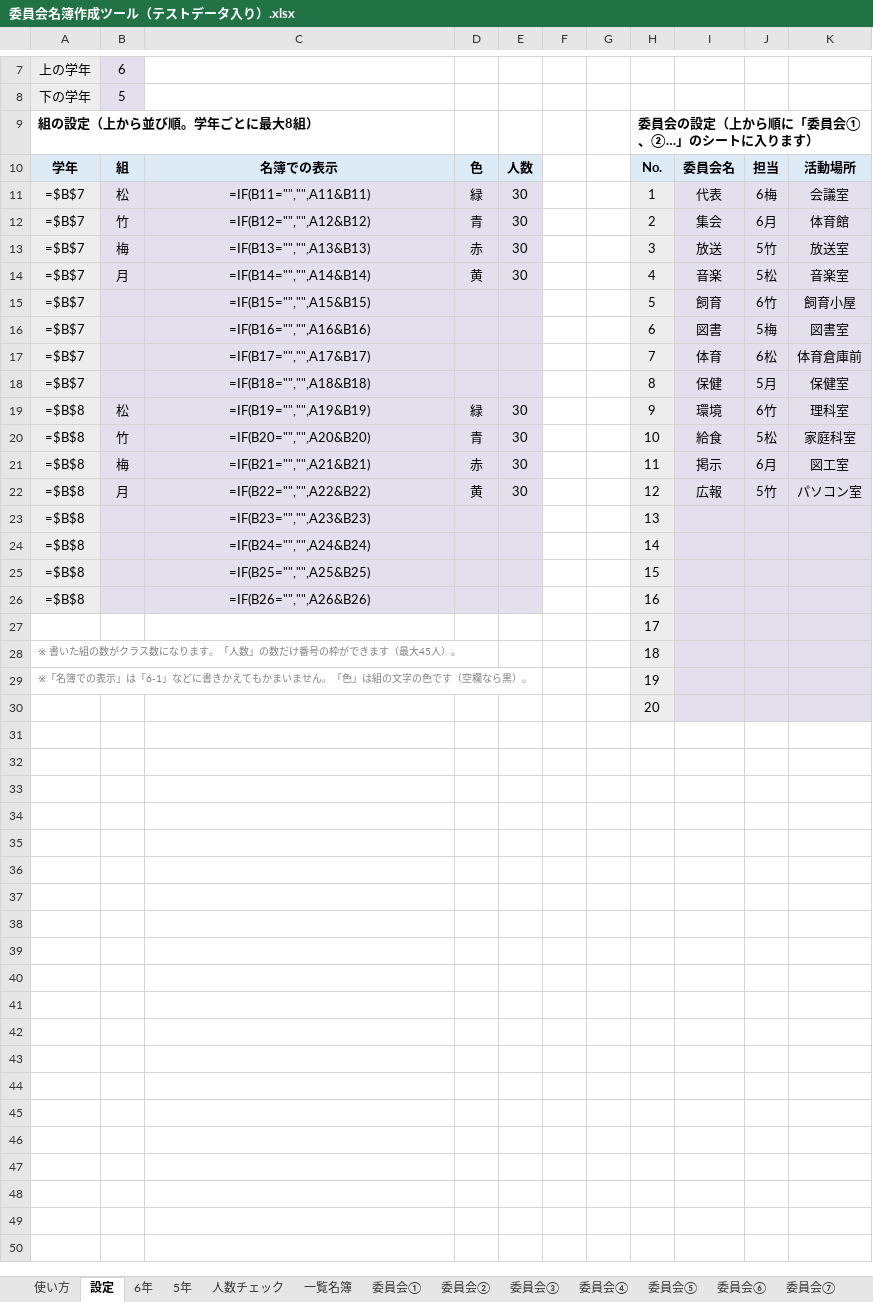
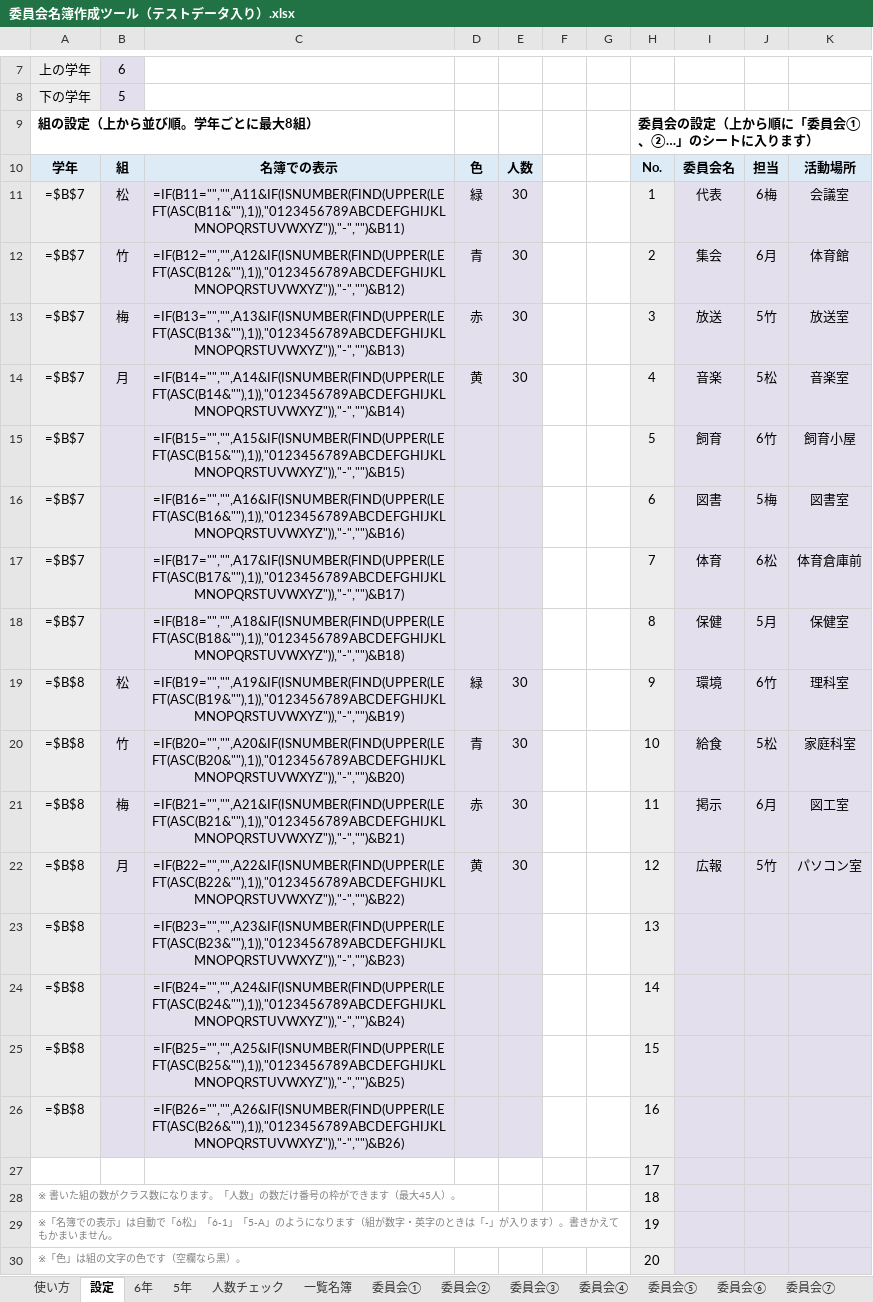
Before and after one commit to chumbasan-glitch/main, an Excel workbook: 委員会名簿/委員会名簿作成ツール（テストデータ入り）.xlsx, sheet 設定, drawn as a sheet; only a part is shown, gaps mark what is left out; values as stored, in another font and other column widths than the file's, no borders; formulas without a stored value are shown as written; conditional formats not drawn; the diff names each change by its address in the sheet, - before the commit and + after, or states it on an @@ line.

```diff
--- a/委員会名簿/委員会名簿作成ツール（テストデータ入り）.xlsx (sheet 設定)
+++ b/委員会名簿/委員会名簿作成ツール（テストデータ入り）.xlsx (sheet 設定)
-C11: =IF(B11="","",A11&B11)
+C11: =IF(B11="","",A11&IF(ISNUMBER(FIND(UPPER(LEFT(ASC(B11&""),1)),"0123456789ABCDEFGHIJKLMNOPQRSTUVWXYZ")),"-","")&B11)
-C12: =IF(B12="","",A12&B12)
+C12: =IF(B12="","",A12&IF(ISNUMBER(FIND(UPPER(LEFT(ASC(B12&""),1)),"0123456789ABCDEFGHIJKLMNOPQRSTUVWXYZ")),"-","")&B12)
-C13: =IF(B13="","",A13&B13)
+C13: =IF(B13="","",A13&IF(ISNUMBER(FIND(UPPER(LEFT(ASC(B13&""),1)),"0123456789ABCDEFGHIJKLMNOPQRSTUVWXYZ")),"-","")&B13)
-C14: =IF(B14="","",A14&B14)
+C14: =IF(B14="","",A14&IF(ISNUMBER(FIND(UPPER(LEFT(ASC(B14&""),1)),"0123456789ABCDEFGHIJKLMNOPQRSTUVWXYZ")),"-","")&B14)
-C15: =IF(B15="","",A15&B15)
+C15: =IF(B15="","",A15&IF(ISNUMBER(FIND(UPPER(LEFT(ASC(B15&""),1)),"0123456789ABCDEFGHIJKLMNOPQRSTUVWXYZ")),"-","")&B15)
-C16: =IF(B16="","",A16&B16)
+C16: =IF(B16="","",A16&IF(ISNUMBER(FIND(UPPER(LEFT(ASC(B16&""),1)),"0123456789ABCDEFGHIJKLMNOPQRSTUVWXYZ")),"-","")&B16)
-C17: =IF(B17="","",A17&B17)
+C17: =IF(B17="","",A17&IF(ISNUMBER(FIND(UPPER(LEFT(ASC(B17&""),1)),"0123456789ABCDEFGHIJKLMNOPQRSTUVWXYZ")),"-","")&B17)
-C18: =IF(B18="","",A18&B18)
+C18: =IF(B18="","",A18&IF(ISNUMBER(FIND(UPPER(LEFT(ASC(B18&""),1)),"0123456789ABCDEFGHIJKLMNOPQRSTUVWXYZ")),"-","")&B18)
-C19: =IF(B19="","",A19&B19)
+C19: =IF(B19="","",A19&IF(ISNUMBER(FIND(UPPER(LEFT(ASC(B19&""),1)),"0123456789ABCDEFGHIJKLMNOPQRSTUVWXYZ")),"-","")&B19)
-C20: =IF(B20="","",A20&B20)
+C20: =IF(B20="","",A20&IF(ISNUMBER(FIND(UPPER(LEFT(ASC(B20&""),1)),"0123456789ABCDEFGHIJKLMNOPQRSTUVWXYZ")),"-","")&B20)
-C21: =IF(B21="","",A21&B21)
+C21: =IF(B21="","",A21&IF(ISNUMBER(FIND(UPPER(LEFT(ASC(B21&""),1)),"0123456789ABCDEFGHIJKLMNOPQRSTUVWXYZ")),"-","")&B21)
-C22: =IF(B22="","",A22&B22)
+C22: =IF(B22="","",A22&IF(ISNUMBER(FIND(UPPER(LEFT(ASC(B22&""),1)),"0123456789ABCDEFGHIJKLMNOPQRSTUVWXYZ")),"-","")&B22)
-C23: =IF(B23="","",A23&B23)
+C23: =IF(B23="","",A23&IF(ISNUMBER(FIND(UPPER(LEFT(ASC(B23&""),1)),"0123456789ABCDEFGHIJKLMNOPQRSTUVWXYZ")),"-","")&B23)
-C24: =IF(B24="","",A24&B24)
+C24: =IF(B24="","",A24&IF(ISNUMBER(FIND(UPPER(LEFT(ASC(B24&""),1)),"0123456789ABCDEFGHIJKLMNOPQRSTUVWXYZ")),"-","")&B24)
-C25: =IF(B25="","",A25&B25)
+C25: =IF(B25="","",A25&IF(ISNUMBER(FIND(UPPER(LEFT(ASC(B25&""),1)),"0123456789ABCDEFGHIJKLMNOPQRSTUVWXYZ")),"-","")&B25)
-C26: =IF(B26="","",A26&B26)
+C26: =IF(B26="","",A26&IF(ISNUMBER(FIND(UPPER(LEFT(ASC(B26&""),1)),"0123456789ABCDEFGHIJKLMNOPQRSTUVWXYZ")),"-","")&B26)
-A29: …表示」は「6-1」などに書きかえてもかまいません。「色」は組の文字の色です（空欄なら黒）。
+A29: …表示」は自動で「6松」「6-1」「5-A」のようになります（組が数字・英字のときは「-」が入ります）。書きかえてもかまいません。
-A30: (empty)
+A30: ※「色」は組の文字の色です（空欄なら黒）。
```
Also changed, not shown: クラブ名簿/クラブ名簿作成ツール（テストデータ入り）.xlsx, クラブ名簿/クラブ名簿作成ツール（白紙）.xlsx, 3 other files.
